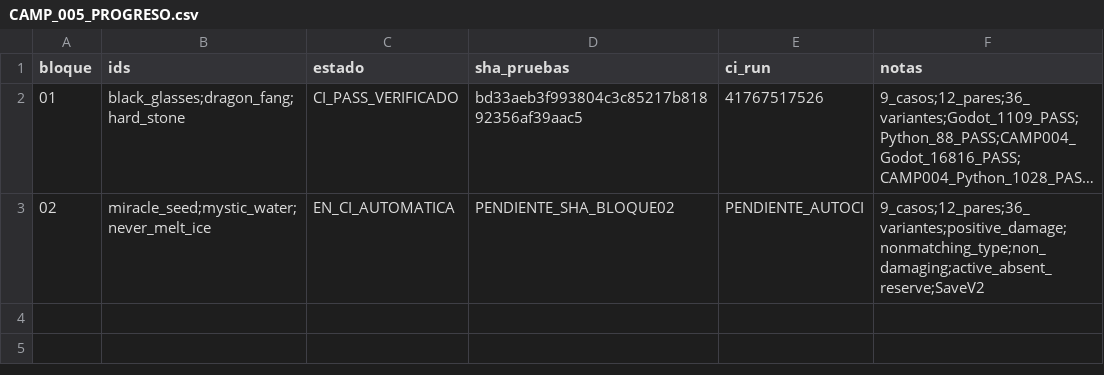
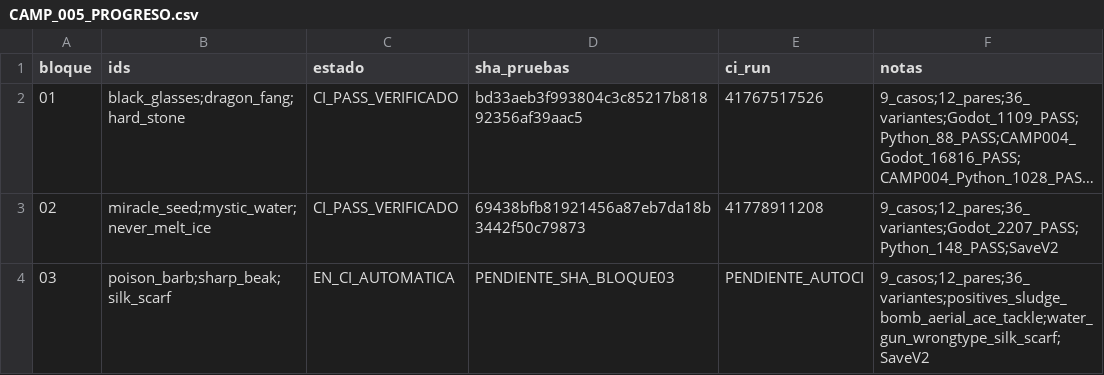
Before and after one commit to danielmariabardillo1412-creator/pokemon-calvo-, a CSV file: docs/coordination/items_parallel_v1/reports/W01/CAMP_005_PROGRESO.csv, drawn as a sheet; long unchanged cells end in …; the diff names each change by its address in the sheet, - before the commit and + after, or states it on an @@ line.

Commit message:
test(W01): CAMP005 block03 poison barb sharp beak silk scarf native SaveV2

```diff
--- a/docs/coordination/items_parallel_v1/reports/W01/CAMP_005_PROGRESO.csv
+++ b/docs/coordination/items_parallel_v1/reports/W01/CAMP_005_PROGRESO.csv
-C3 (estado): EN_CI_AUTOMATICA
+C3 (estado): CI_PASS_VERIFICADO
-D3 (sha_pruebas): PENDIENTE_SHA_BLOQUE02
+D3 (sha_pruebas): 69438bfb81921456a87eb7da18b3442f50c79873
-E3 (ci_run): PENDIENTE_AUTOCI
+E3 (ci_run): 41778911208
-F3 (notas): 9_casos;12_pares;36_variantes;positive_damage;nonmatching_type;non_damaging;active_absent_reserve;SaveV2
+F3 (notas): 9_casos;12_pares;36_variantes;Godot_2207_PASS;Python_148_PASS;SaveV2
+row 4: 03 | poison_barb;sharp_beak;silk_scarf | EN_CI_AUTOMATICA | PENDIENTE_SHA_BLOQUE03 | PENDIENTE_AUTOCI | 9_casos;12_pares;36_variantes;positives_sludge_bomb_aerial_ace_tackle;water_gun_wrongtype_silk_scarf;SaveV2
```
Also changed, not shown: 5 other files.
